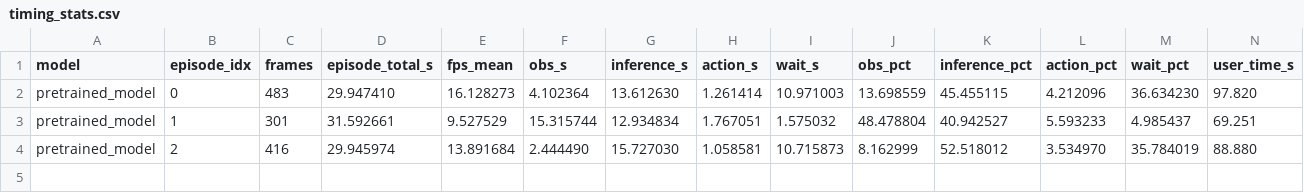
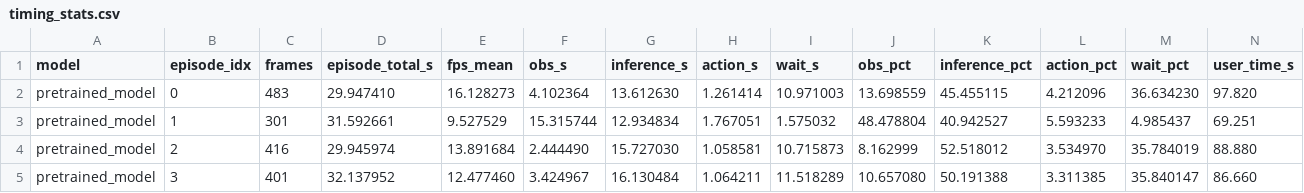
Before and after one commit to Vel044/lerobot, a CSV file: analysis/timing_stats.csv, drawn as a sheet; only a part is shown; rows hold the shown columns only; the diff names each change by its address in the sheet, - before the commit and + after, or states it on an @@ line.

```diff
--- a/analysis/timing_stats.csv
+++ b/analysis/timing_stats.csv
+row 5: pretrained_model | 3 | 401 | 32.137952 | 12.477460 | 3.424967 | 16.130484 | 1.064211 | 11.518289 | 10.657080 | 50.191388 | 3.311385 | 35.840147 | 86.660
```
Also changed, not shown: 3 other files.
